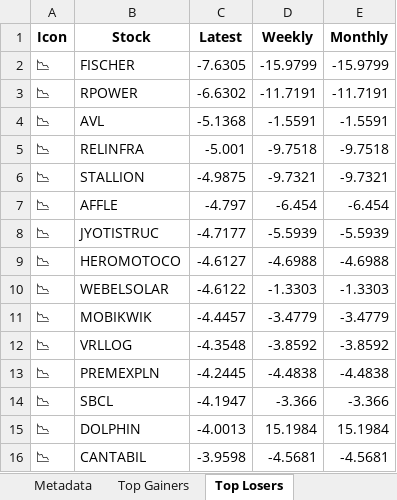
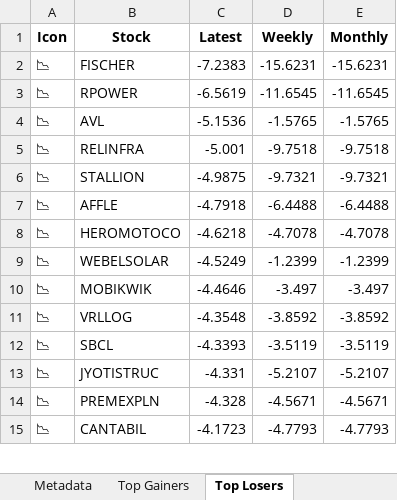
Before and after one commit to twyvernss/market-health-data, an Excel workbook: market_health_data.xlsx, sheet Top Losers, drawn as a sheet; only a part is shown; values as stored, in another font and other column widths than the file's, no borders; removed rows and columns are numbered as before the commit, all else as after; the diff covers the shown part only; the diff names each change by its address in the sheet, - before the commit and + after, or states it on an @@ line.

```diff
--- a/market_health_data.xlsx (sheet Top Losers)
+++ b/market_health_data.xlsx (sheet Top Losers)
-C2 (Latest): -7.6305
+C2 (Latest): -7.2383
-D2 (Weekly): -15.9799
+D2 (Weekly): -15.6231
-E2 (Monthly): -15.9799
+E2 (Monthly): -15.6231
-C3 (Latest): -6.6302
+C3 (Latest): -6.5619
-D3 (Weekly): -11.7191
+D3 (Weekly): -11.6545
-E3 (Monthly): -11.7191
+E3 (Monthly): -11.6545
-C4 (Latest): -5.1368
+C4 (Latest): -5.1536
-D4 (Weekly): -1.5591
+D4 (Weekly): -1.5765
-E4 (Monthly): -1.5591
+E4 (Monthly): -1.5765
-C7 (Latest): -4.797
+C7 (Latest): -4.7918
-D7 (Weekly): -6.454
+D7 (Weekly): -6.4488
-E7 (Monthly): -6.454
+E7 (Monthly): -6.4488
-row 8: 📉 | JYOTISTRUC | -4.7177 | -5.5939 | -5.5939
-C8 (Latest): -4.6127
+C8 (Latest): -4.6218
-D8 (Weekly): -4.6988
+D8 (Weekly): -4.7078
-E8 (Monthly): -4.6988
+E8 (Monthly): -4.7078
-C9 (Latest): -4.6122
+C9 (Latest): -4.5249
-D9 (Weekly): -1.3303
+D9 (Weekly): -1.2399
-E9 (Monthly): -1.3303
+E9 (Monthly): -1.2399
-C10 (Latest): -4.4457
+C10 (Latest): -4.4646
-D10 (Weekly): -3.4779
+D10 (Weekly): -3.497
-E10 (Monthly): -3.4779
+E10 (Monthly): -3.497
-row 13: 📉 | PREMEXPLN | -4.2445 | -4.4838 | -4.4838
-C12 (Latest): -4.1947
+C12 (Latest): -4.3393
-D12 (Weekly): -3.366
+D12 (Weekly): -3.5119
-E12 (Monthly): -3.366
+E12 (Monthly): -3.5119
-row 15: 📉 | DOLPHIN | -4.0013 | 15.1984 | 15.1984
+row 13: 📉 | JYOTISTRUC | -4.331 | -5.2107 | -5.2107
+row 14: 📉 | PREMEXPLN | -4.328 | -4.5671 | -4.5671
-C15 (Latest): -3.9598
+C15 (Latest): -4.1723
-D15 (Weekly): -4.5681
+D15 (Weekly): -4.7793
-E15 (Monthly): -4.5681
+E15 (Monthly): -4.7793
```
Also changed, not shown: 31 added rows, 30 removed rows and 66 edited cells elsewhere in this sheet, sheet Industry Analysis, sheet Top Gainers, sheet 2 Week Return, sheet 1 Month Performance, sheet 1 Year Return, sheet Stock List, 2 more sheets.
